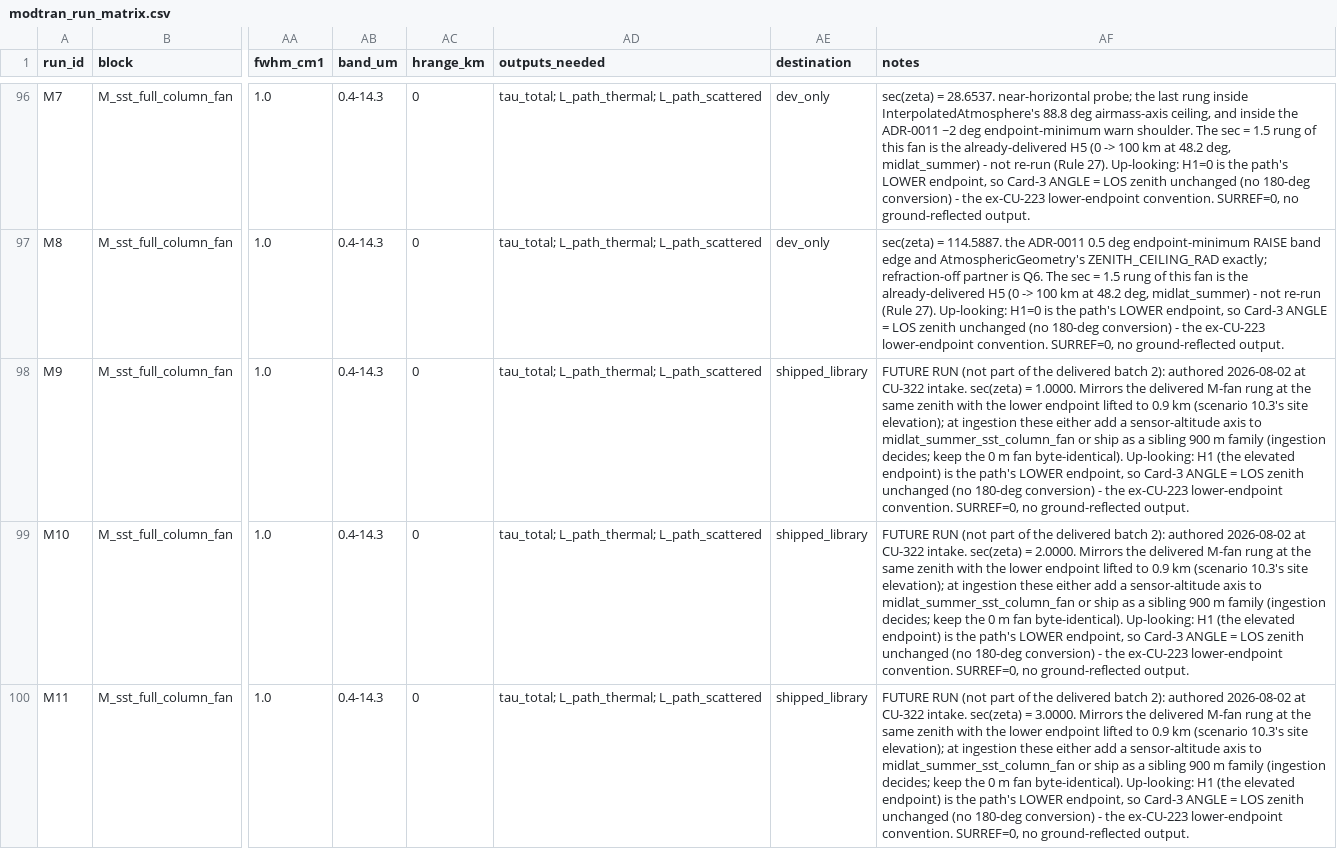
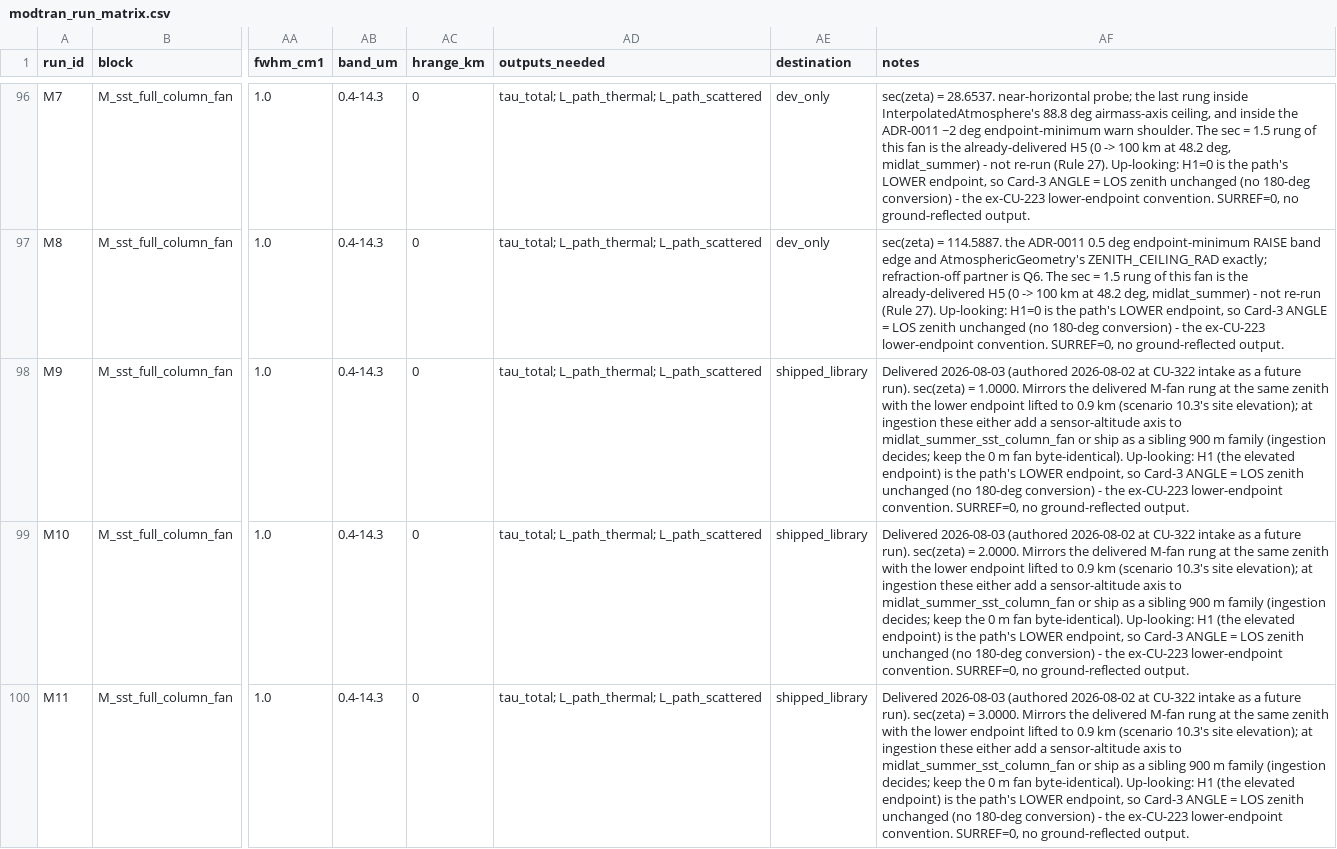
Before and after one commit to RADIANT-SSR/Private, a CSV file: docs/plans/modtran_run_matrix.csv, drawn as a sheet; only a part is shown, gaps mark what is left out; the diff covers the shown part only; the diff names each change by its address in the sheet, - before the commit and + after, or states it on an @@ line.

```diff
--- a/docs/plans/modtran_run_matrix.csv
+++ b/docs/plans/modtran_run_matrix.csv
-AF98 (notes): FUTURE RUN (not part of the delivered batch 2): authored 2026-08-02 at CU-322 intake. sec(zeta) =…
+AF98 (notes): Delivered 2026-08-03 (authored 2026-08-02 at CU-322 intake as a future run). sec(zeta) =…
-AF99 (notes): FUTURE RUN (not part of the delivered batch 2): authored 2026-08-02 at CU-322 intake. sec(zeta) =…
+AF99 (notes): Delivered 2026-08-03 (authored 2026-08-02 at CU-322 intake as a future run). sec(zeta) =…
-AF100 (notes): FUTURE RUN (not part of the delivered batch 2): authored 2026-08-02 at CU-322 intake. sec(zeta) =…
+AF100 (notes): Delivered 2026-08-03 (authored 2026-08-02 at CU-322 intake as a future run). sec(zeta) =…
```
Also changed, not shown: 4 edited cells elsewhere in this file, 4 other files.
